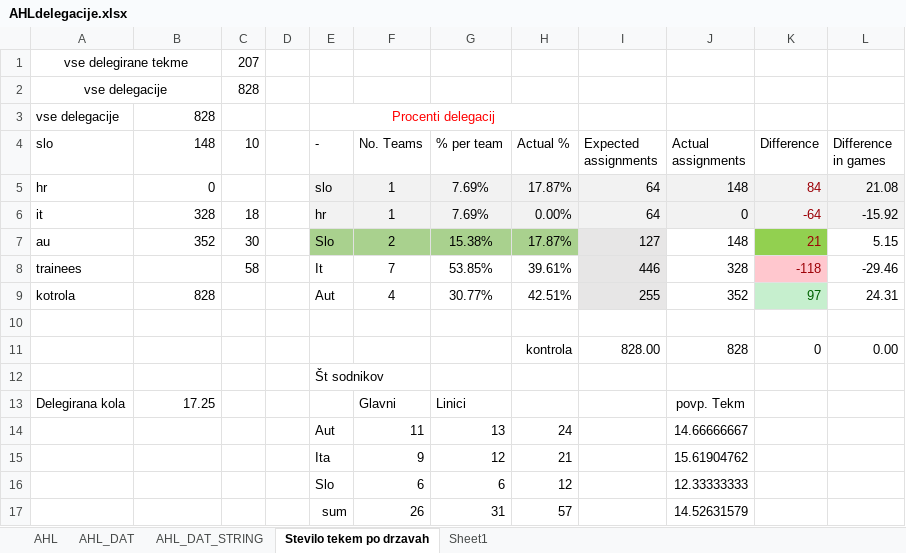
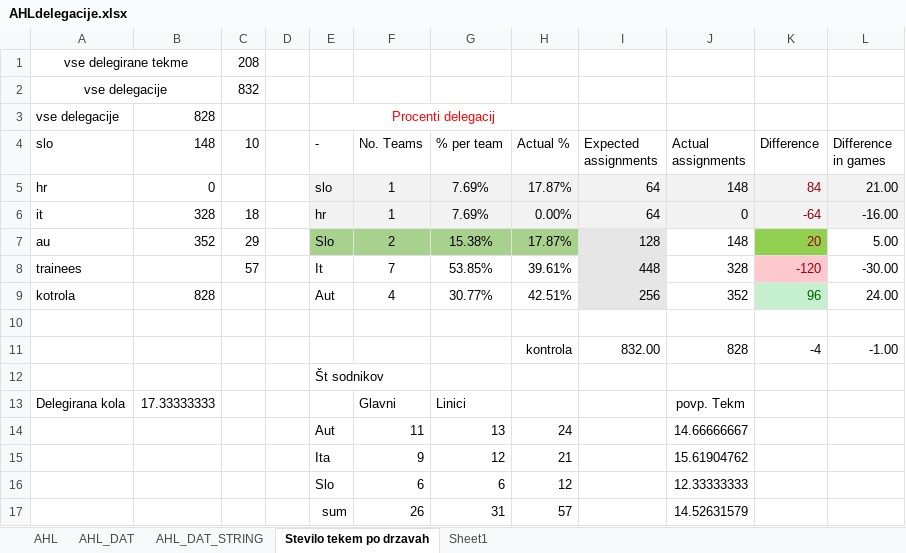
Before and after one commit to snojle23/delegacije, an Excel workbook: data/AHLdelegacije.xlsx, sheet Stevilo tekem po drzavah, drawn as a sheet; values as stored, in another font and other column widths than the file's, no borders; removed rows and columns are numbered as before the commit, all else as after; the diff names each change by its address in the sheet, - before the commit and + after, or states it on an @@ line.

```diff
--- a/data/AHLdelegacije.xlsx (sheet Stevilo tekem po drzavah)
+++ b/data/AHLdelegacije.xlsx (sheet Stevilo tekem po drzavah)
-C1 (10): 207
+C1 (10): 208
-C2 (10): 828
+C2 (10): 832
-L5 (Difference in games): 21.08
+L5 (Difference in games): 21.00
-L6 (Difference in games): -15.92
+L6 (Difference in games): -16.00
-C7 (10): 30
+C7 (10): 29
-I7 (Expected assignments): 127
+I7 (Expected assignments): 128
-K7 (Difference): 21
+K7 (Difference): 20
-L7 (Difference in games): 5.15
+L7 (Difference in games): 5.00
-C8 (10): 58
+C8 (10): 57
-I8 (Expected assignments): 446
+I8 (Expected assignments): 448
-K8 (Difference): -118
+K8 (Difference): -120
-L8 (Difference in games): -29.46
+L8 (Difference in games): -30.00
-I9 (Expected assignments): 255
+I9 (Expected assignments): 256
-K9 (Difference): 97
+K9 (Difference): 96
-L9 (Difference in games): 24.31
+L9 (Difference in games): 24.00
-row 11:  |  |  |  |  |  |  | kontrola | 828.00 | 828 | 0 | 0.00
+row 11:  |  |  |  |  |  |  | kontrola | 832.00 | 828 | -4 | -1.00
-B13 (148): 17.25
+B13 (148): 17.33333333
```
Also changed, not shown: sheet AHL, sheet AHL_DAT_STRING, sheet AHL_DAT, formulas that keep their value, data/ICEHLdelegacije.xlsx, 3 other files.
